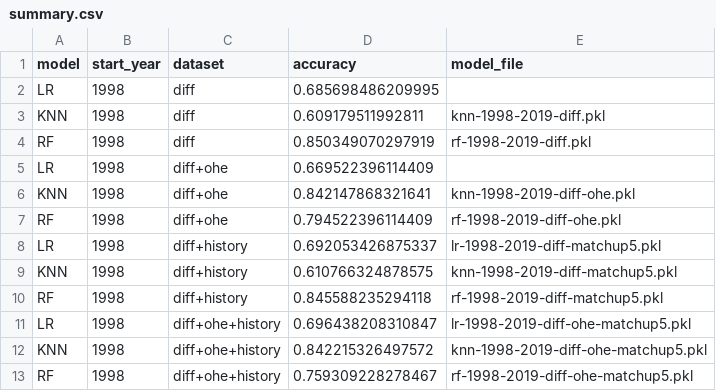
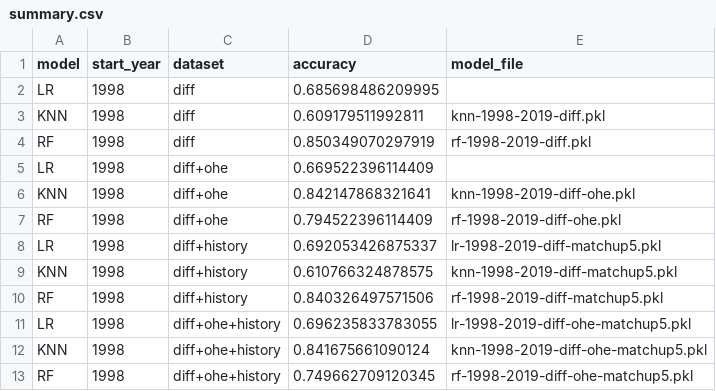
Before and after one commit to sv650s/atp-tennis-predictions, a CSV file: reports/summary.csv, drawn as a sheet.

Commit message:
ran models against history datasets

```diff
--- a/reports/summary.csv
+++ b/reports/summary.csv
@@ -9,5 +9,5 @@ LR,1998,diff+history,0.692053426875337,lr-1998-2019-diff-matchup5.pkl
 KNN,1998,diff+history,0.610766324878575,knn-1998-2019-diff-matchup5.pkl
-RF,1998,diff+history,0.845588235294118,rf-1998-2019-diff-matchup5.pkl
-LR,1998,diff+ohe+history,0.696438208310847,lr-1998-2019-diff-ohe-matchup5.pkl
-KNN,1998,diff+ohe+history,0.842215326497572,knn-1998-2019-diff-ohe-matchup5.pkl
-RF,1998,diff+ohe+history,0.759309228278467,rf-1998-2019-diff-ohe-matchup5.pkl
+RF,1998,diff+history,0.840326497571506,rf-1998-2019-diff-matchup5.pkl
+LR,1998,diff+ohe+history,0.696235833783055,lr-1998-2019-diff-ohe-matchup5.pkl
+KNN,1998,diff+ohe+history,0.841675661090124,knn-1998-2019-diff-ohe-matchup5.pkl
+RF,1998,diff+ohe+history,0.749662709120345,rf-1998-2019-diff-ohe-matchup5.pkl
```
Also changed, not shown: 1 other file.
